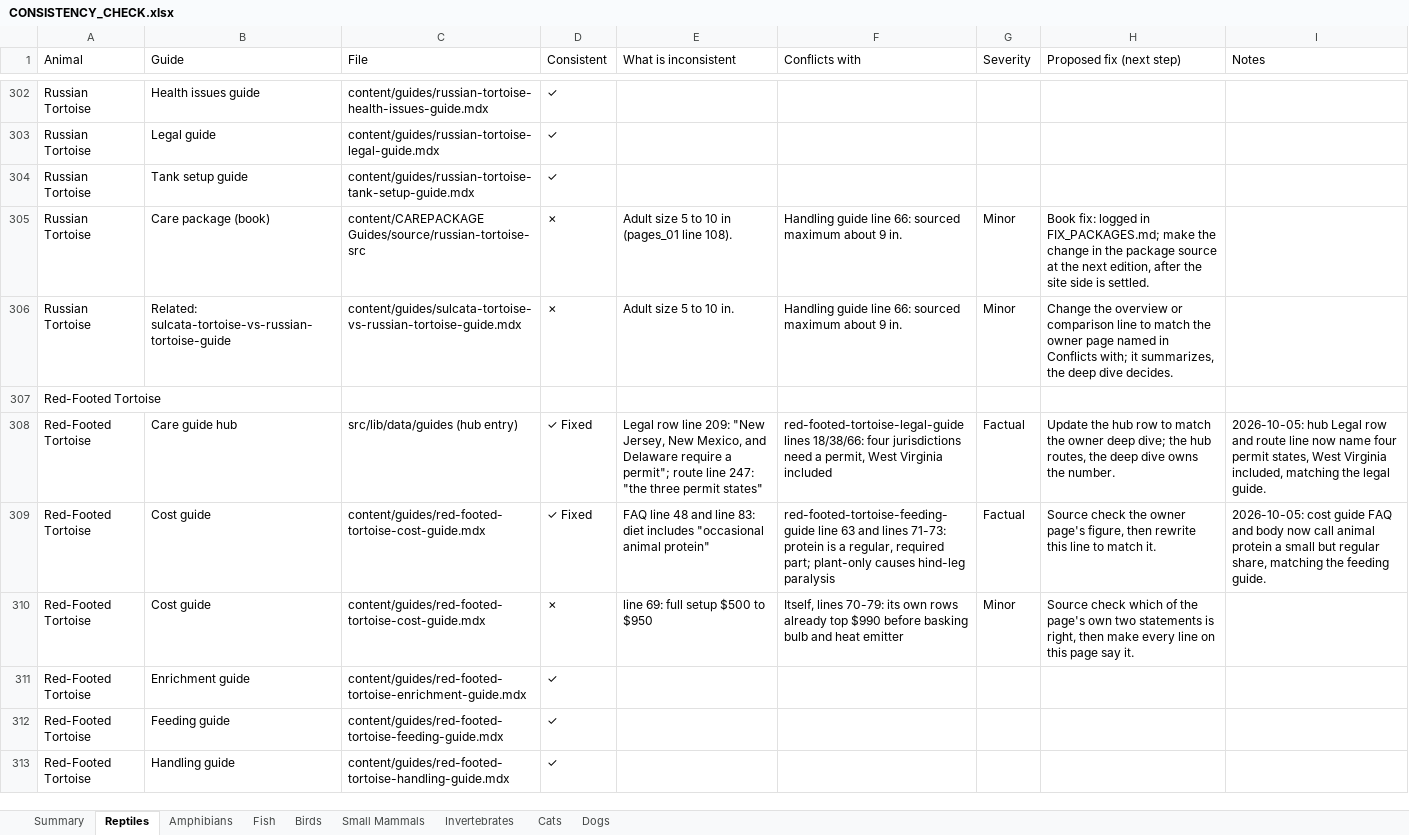
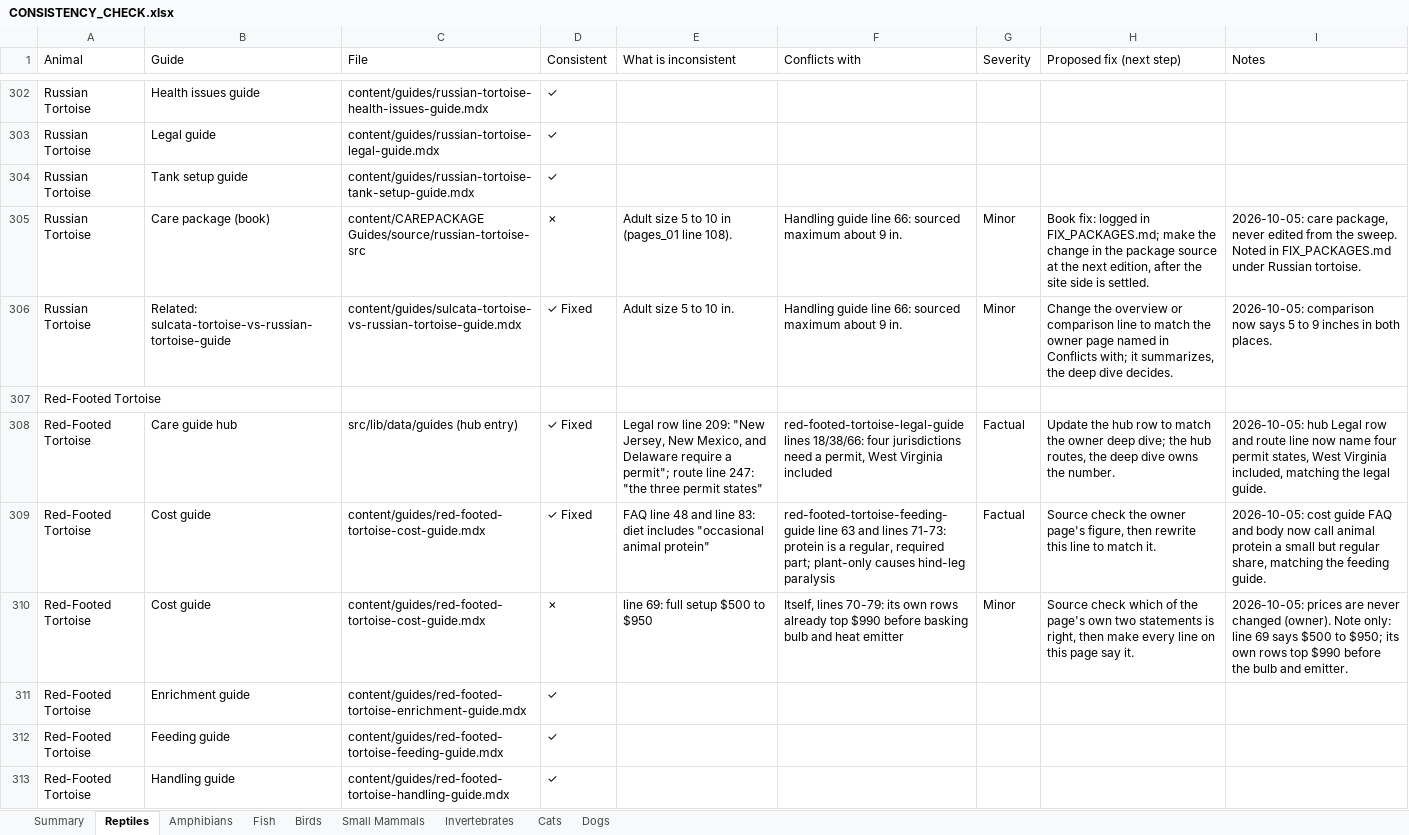
Before and after one commit to mrd1030/beastlyfactss, an Excel workbook: CONSISTENCY_CHECK.xlsx, sheet Reptiles, drawn as a sheet; only a part is shown, gaps mark what is left out; values as stored, in another font and other column widths than the file's, no cell formats; the diff covers the shown part only; the diff names each change by its address in the sheet, - before the commit and + after, or states it on an @@ line.

```diff
--- a/CONSISTENCY_CHECK.xlsx (sheet Reptiles)
+++ b/CONSISTENCY_CHECK.xlsx (sheet Reptiles)
-I305 (Notes): (empty)
+I305 (Notes): 2026-10-05: care package, never edited from the sweep. Noted in FIX_PACKAGES.md under Russian tortoise.
-D306 (Consistent): ✗
+D306 (Consistent): ✓ Fixed
-I306 (Notes): (empty)
+I306 (Notes): 2026-10-05: comparison now says 5 to 9 inches in both places.
-I310 (Notes): (empty)
+I310 (Notes): 2026-10-05: prices are never changed (owner). Note only: line 69 says $500 to $950; its own rows top $990 before the bulb and emitter.
```
Also changed, not shown: 121 edited cells elsewhere in this sheet, sheet Summary, cell formats, 48 other files.
